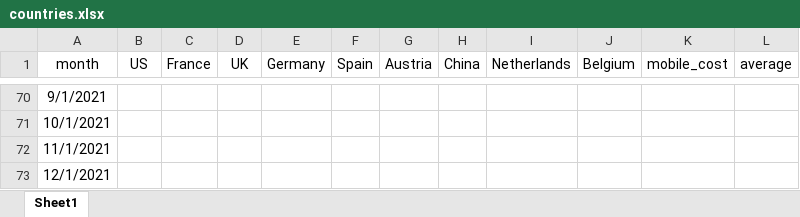
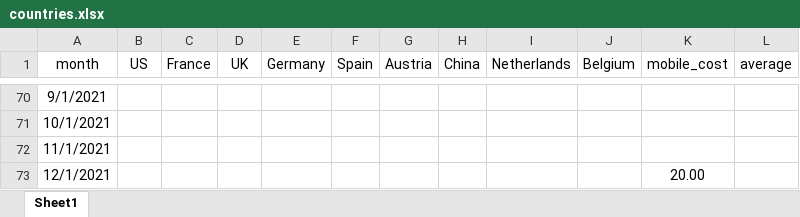
Before and after one commit to rufi77/running, an Excel workbook: docs/data/countries.xlsx, sheet Sheet1, drawn as a sheet; only a part is shown, gaps mark what is left out; values as stored, in another font and other column widths than the file's, no borders; the diff names each change by its address in the sheet, - before the commit and + after, or states it on an @@ line.

```diff
--- a/docs/data/countries.xlsx (sheet Sheet1)
+++ b/docs/data/countries.xlsx (sheet Sheet1)
-K73 (mobile_cost): (empty)
+K73 (mobile_cost): 20.00
```
Also changed, not shown: data/hm.xlsx, docs/data/hm.xlsx, 14 other files.
